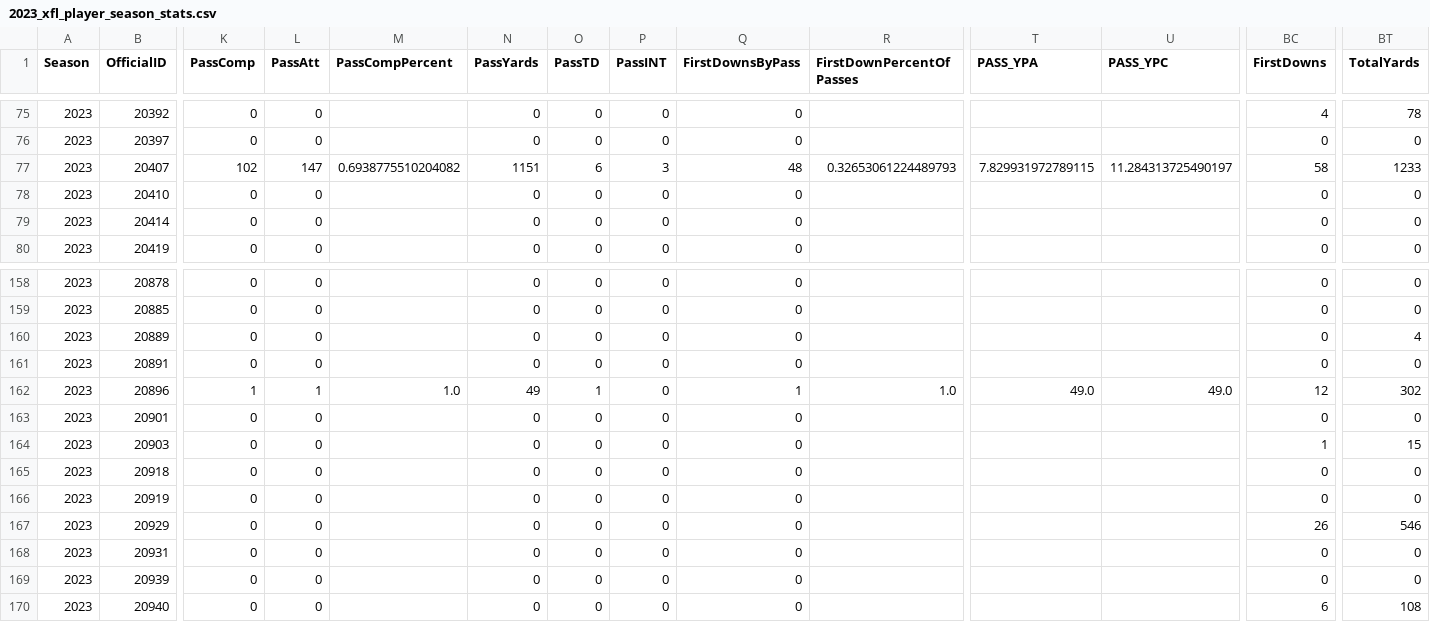
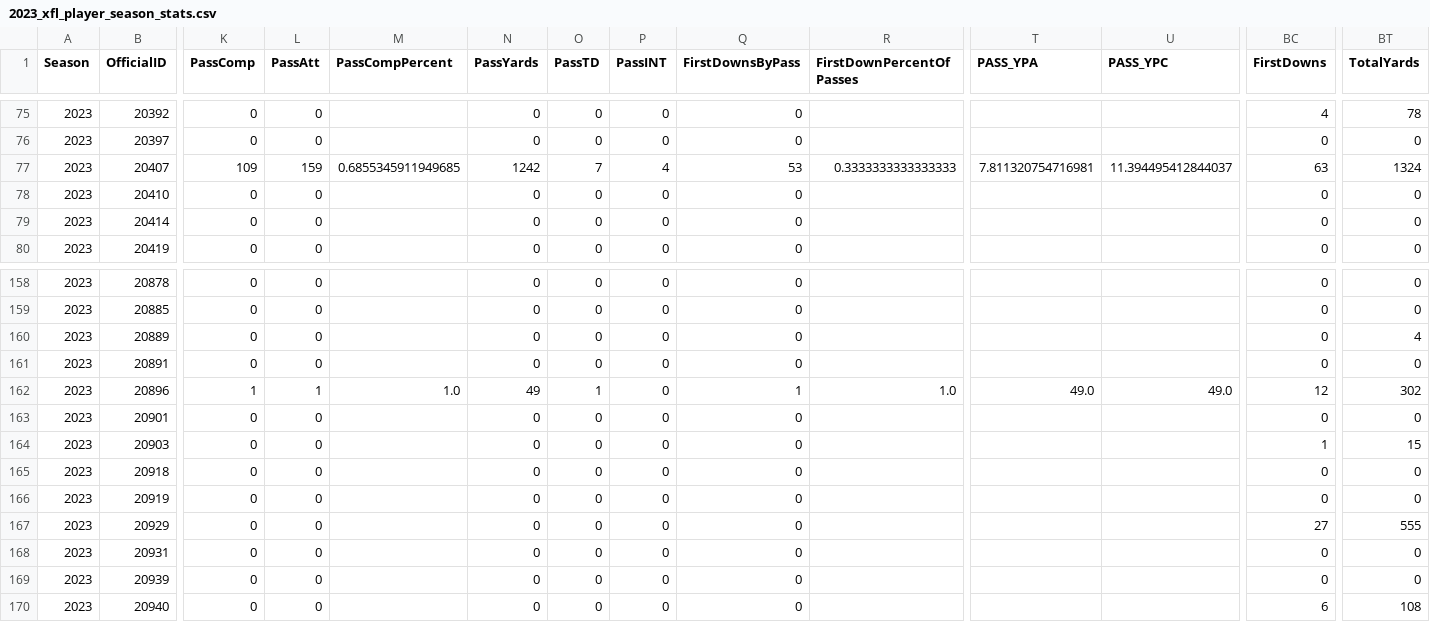
Before and after one commit to armstjc/xfl-2023-data-repository, a CSV file: game_stats/player/csv/2023_xfl_player_season_stats.csv, drawn as a sheet; only a part is shown, gaps mark what is left out; the diff covers the shown part only; the diff names each change by its address in the sheet, - before the commit and + after, or states it on an @@ line.

```diff
--- a/game_stats/player/csv/2023_xfl_player_season_stats.csv
+++ b/game_stats/player/csv/2023_xfl_player_season_stats.csv
-K77 (PassComp): 102
+K77 (PassComp): 109
-L77 (PassAtt): 147
+L77 (PassAtt): 159
-M77 (PassCompPercent): 0.6938775510204082
+M77 (PassCompPercent): 0.6855345911949685
-N77 (PassYards): 1151
+N77 (PassYards): 1242
-O77 (PassTD): 6
+O77 (PassTD): 7
-P77 (PassINT): 3
+P77 (PassINT): 4
-Q77 (FirstDownsByPass): 48
+Q77 (FirstDownsByPass): 53
-R77 (FirstDownPercentOfPasses): 0.32653061224489793
+R77 (FirstDownPercentOfPasses): 0.3333333333333333
-T77 (PASS_YPA): 7.829931972789115
+T77 (PASS_YPA): 7.811320754716981
-U77 (PASS_YPC): 11.284313725490197
+U77 (PASS_YPC): 11.394495412844037
-BC77 (FirstDowns): 58
+BC77 (FirstDowns): 63
-BT77 (TotalYards): 1233
+BT77 (TotalYards): 1324
-BC167 (FirstDowns): 26
+BC167 (FirstDowns): 27
-BT167 (TotalYards): 546
+BT167 (TotalYards): 555
```
Also changed, not shown: 159 edited cells elsewhere in this file, game_stats/player/raw/csv/FOOTBALL_XFL_2023_4_8_ARL@ORL.csv, game_stats/team/csv/2023_xfl_team_game_stats.csv, 26 other files.
